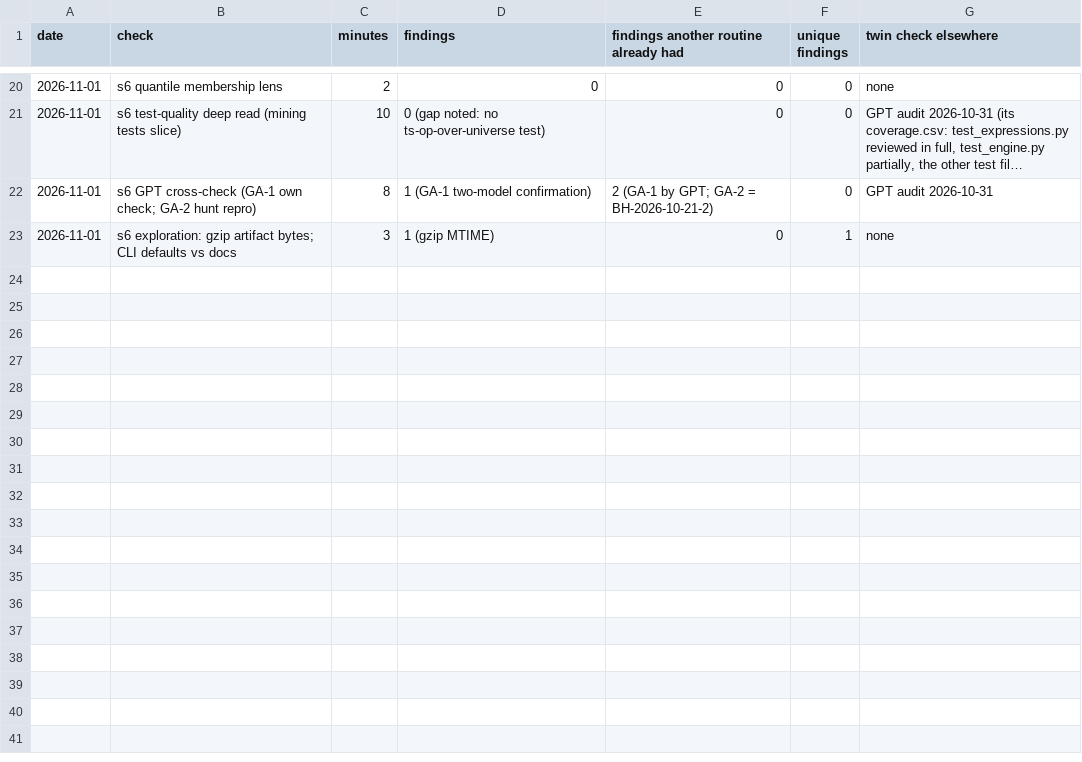
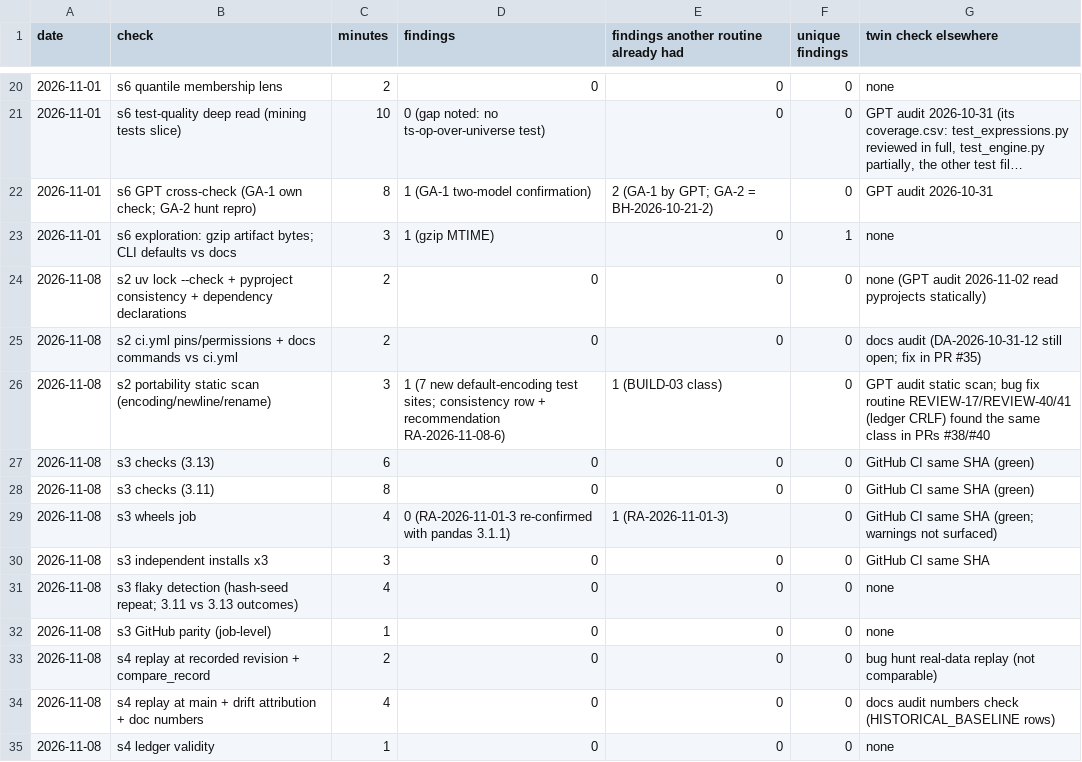
Before and after one commit to sasasqt/invest, a CSV file: audits/claude/overlap.csv, drawn as a sheet; only a part is shown, gaps mark what is left out; long unchanged cells end in …; the diff covers the shown part only.

```diff
--- a/audits/claude/overlap.csv
+++ b/audits/claude/overlap.csv
@@ -23 +23,13 @@ date,check,minutes,findings,findings another routine already had,unique findings
 2026-11-01,s6 exploration: gzip artifact bytes; CLI defaults vs docs,3,1 (gzip MTIME),0,1,none
+2026-11-08,s2 uv lock --check + pyproject consistency + dependency declarations,2,0,0,0,none (GPT audit 2026-11-02 read pyprojects statically)
+2026-11-08,s2 ci.yml pins/permissions + docs commands vs ci.yml,2,0,0,0,docs audit (DA-2026-10-31-12 still open; fix in PR #35)
+2026-11-08,s2 portability static scan (encoding/newline/rename),3,1 (7 new default-encoding test sites; consistency row + recommendation RA-2026-11-08-6),1 (BUILD-03 class),0,GPT audit static scan; bug fix routine REVIEW-17/REVIEW-40/41 (ledger CRLF) found the same class in PRs #38/#40
+2026-11-08,s3 checks (3.13),6,0,0,0,GitHub CI same SHA (green)
+2026-11-08,s3 checks (3.11),8,0,0,0,GitHub CI same SHA (green)
+2026-11-08,s3 wheels job,4,0 (RA-2026-11-01-3 re-confirmed with pandas 3.1.1),1 (RA-2026-11-01-3),0,GitHub CI same SHA (green; warnings not surfaced)
+2026-11-08,s3 independent installs x3,3,0,0,0,GitHub CI same SHA
+2026-11-08,s3 flaky detection (hash-seed repeat; 3.11 vs 3.13 outcomes),4,0,0,0,none
+2026-11-08,s3 GitHub parity (job-level),1,0,0,0,none
+2026-11-08,s4 replay at recorded revision + compare_record,2,0,0,0,bug hunt real-data replay (not comparable)
+2026-11-08,s4 replay at main + drift attribution + doc numbers,4,0,0,0,docs audit numbers check (HISTORICAL_BASELINE rows)
+2026-11-08,s4 ledger validity,1,0,0,0,none
```
Also changed, not shown: 11 added rows elsewhere in this file, 19 other files.
